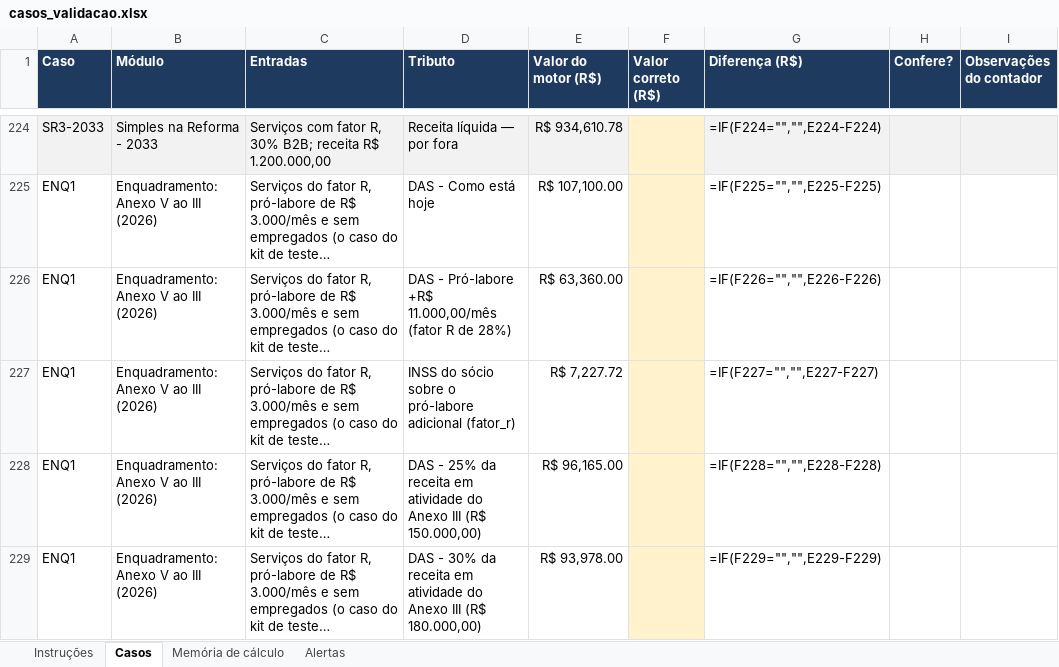
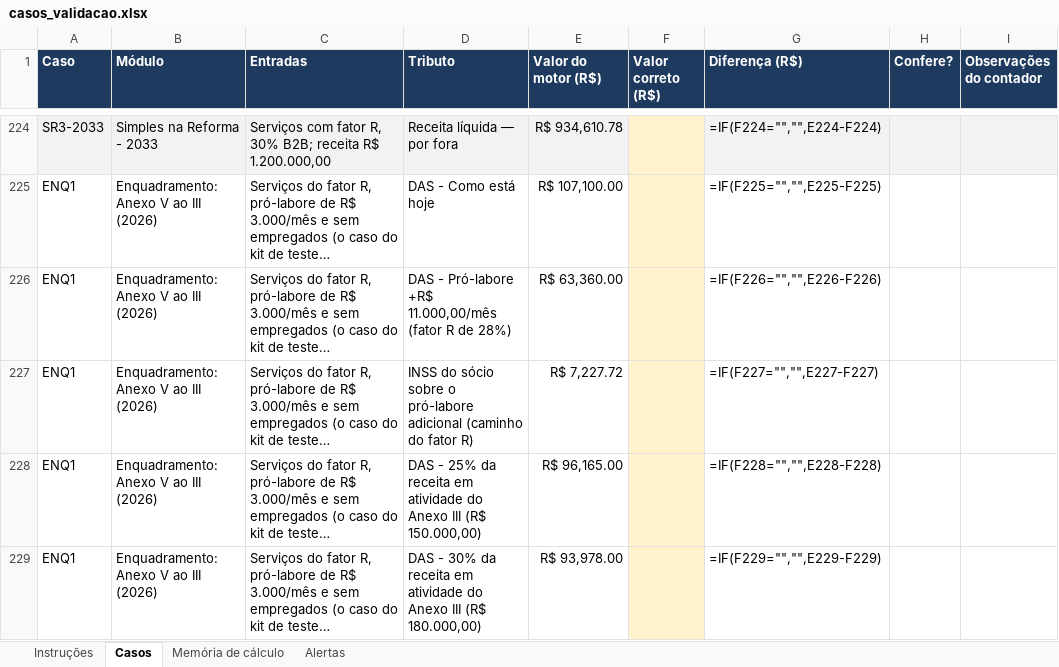
Before and after one commit to DeOliveiralucasThiago/tolariscontabil, an Excel workbook: validacao/casos_validacao.xlsx, sheet Casos, drawn as a sheet; only a part is shown, gaps mark what is left out; long unchanged cells end in …; values as stored, in another font and other column widths than the file's, no borders; formulas without a stored value are shown as written; the diff covers the shown part only; the diff names each change by its address in the sheet, - before the commit and + after, or states it on an @@ line.

```diff
--- a/validacao/casos_validacao.xlsx (sheet Casos)
+++ b/validacao/casos_validacao.xlsx (sheet Casos)
-D227 (Tributo): …pró-labore adicional (fator_r)
+D227 (Tributo): …pró-labore adicional (caminho do fator R)
```
Also changed, not shown: 3 edited cells elsewhere in this sheet, kit-de-teste/1-clientes-para-importar.xlsx, kit-de-teste/2-dados-contabeis-12-meses.xlsx, 8 other files.
